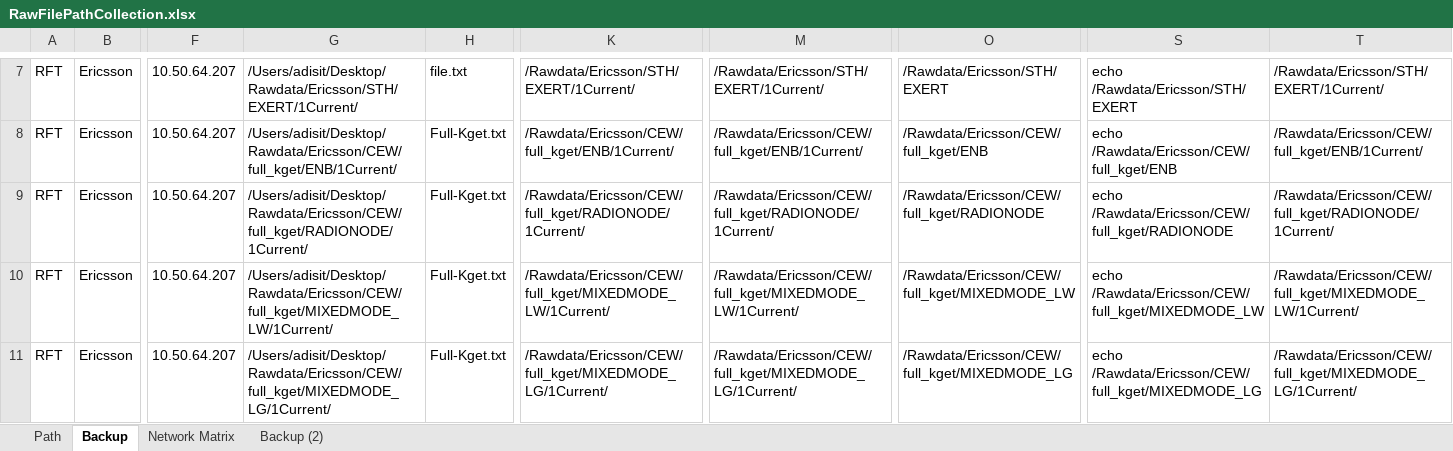
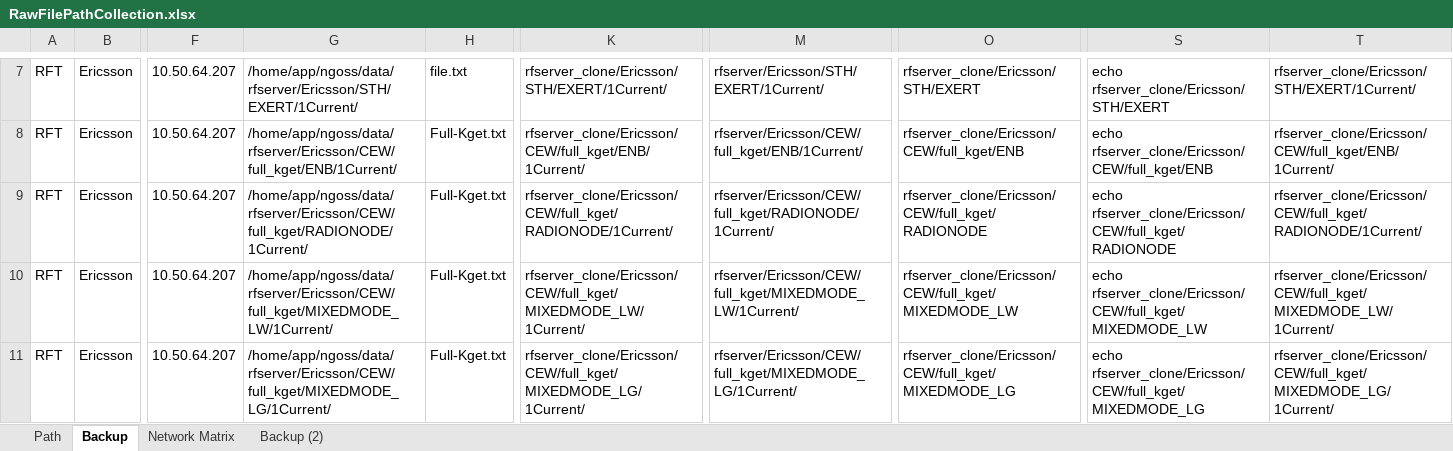
Before and after one commit to hipda99/RanBaseline, an Excel workbook: config/dev/RawFilePathCollection.xlsx, sheet Backup, drawn as a sheet; only a part is shown, gaps mark what is left out; values as stored, in another font and other column widths than the file's, no borders; the diff covers the shown part only; the diff names each change by its address in the sheet, - before the commit and + after, or states it on an @@ line.

```diff
--- a/config/dev/RawFilePathCollection.xlsx (sheet Backup)
+++ b/config/dev/RawFilePathCollection.xlsx (sheet Backup)
-G7: /Users/adisit/Desktop/Rawdata/Ericsson/STH/EXERT/1Current/
+G7: /home/app/ngoss/data/rfserver/Ericsson/STH/EXERT/1Current/
-K7: /Rawdata/Ericsson/STH/EXERT/1Current/
+K7: rfserver_clone/Ericsson/STH/EXERT/1Current/
-M7: /Rawdata/Ericsson/STH/EXERT/1Current/
+M7: rfserver/Ericsson/STH/EXERT/1Current/
-O7: /Rawdata/Ericsson/STH/EXERT
+O7: rfserver_clone/Ericsson/STH/EXERT
-S7: echo /Rawdata/Ericsson/STH/EXERT
+S7: echo rfserver_clone/Ericsson/STH/EXERT
-T7: /Rawdata/Ericsson/STH/EXERT/1Current/
+T7: rfserver_clone/Ericsson/STH/EXERT/1Current/
-G8: /Users/adisit/Desktop/Rawdata/Ericsson/CEW/full_kget/ENB/1Current/
+G8: /home/app/ngoss/data/rfserver/Ericsson/CEW/full_kget/ENB/1Current/
-K8: /Rawdata/Ericsson/CEW/full_kget/ENB/1Current/
+K8: rfserver_clone/Ericsson/CEW/full_kget/ENB/1Current/
-M8: /Rawdata/Ericsson/CEW/full_kget/ENB/1Current/
+M8: rfserver/Ericsson/CEW/full_kget/ENB/1Current/
-O8: /Rawdata/Ericsson/CEW/full_kget/ENB
+O8: rfserver_clone/Ericsson/CEW/full_kget/ENB
-S8: echo /Rawdata/Ericsson/CEW/full_kget/ENB
+S8: echo rfserver_clone/Ericsson/CEW/full_kget/ENB
-T8: /Rawdata/Ericsson/CEW/full_kget/ENB/1Current/
+T8: rfserver_clone/Ericsson/CEW/full_kget/ENB/1Current/
-G9: /Users/adisit/Desktop/Rawdata/Ericsson/CEW/full_kget/RADIONODE/1Current/
+G9: /home/app/ngoss/data/rfserver/Ericsson/CEW/full_kget/RADIONODE/1Current/
-K9: /Rawdata/Ericsson/CEW/full_kget/RADIONODE/1Current/
+K9: rfserver_clone/Ericsson/CEW/full_kget/RADIONODE/1Current/
-M9: /Rawdata/Ericsson/CEW/full_kget/RADIONODE/1Current/
+M9: rfserver/Ericsson/CEW/full_kget/RADIONODE/1Current/
-O9: /Rawdata/Ericsson/CEW/full_kget/RADIONODE
+O9: rfserver_clone/Ericsson/CEW/full_kget/RADIONODE
-S9: echo /Rawdata/Ericsson/CEW/full_kget/RADIONODE
+S9: echo rfserver_clone/Ericsson/CEW/full_kget/RADIONODE
-T9: /Rawdata/Ericsson/CEW/full_kget/RADIONODE/1Current/
+T9: rfserver_clone/Ericsson/CEW/full_kget/RADIONODE/1Current/
-G10: /Users/adisit/Desktop/Rawdata/Ericsson/CEW/full_kget/MIXEDMODE_LW/1Current/
+G10: /home/app/ngoss/data/rfserver/Ericsson/CEW/full_kget/MIXEDMODE_LW/1Current/
-K10: /Rawdata/Ericsson/CEW/full_kget/MIXEDMODE_LW/1Current/
+K10: rfserver_clone/Ericsson/CEW/full_kget/MIXEDMODE_LW/1Current/
-M10: /Rawdata/Ericsson/CEW/full_kget/MIXEDMODE_LW/1Current/
+M10: rfserver/Ericsson/CEW/full_kget/MIXEDMODE_LW/1Current/
-O10: /Rawdata/Ericsson/CEW/full_kget/MIXEDMODE_LW
+O10: rfserver_clone/Ericsson/CEW/full_kget/MIXEDMODE_LW
-S10: echo /Rawdata/Ericsson/CEW/full_kget/MIXEDMODE_LW
+S10: echo rfserver_clone/Ericsson/CEW/full_kget/MIXEDMODE_LW
-T10: /Rawdata/Ericsson/CEW/full_kget/MIXEDMODE_LW/1Current/
+T10: rfserver_clone/Ericsson/CEW/full_kget/MIXEDMODE_LW/1Current/
-G11: /Users/adisit/Desktop/Rawdata/Ericsson/CEW/full_kget/MIXEDMODE_LG/1Current/
+G11: /home/app/ngoss/data/rfserver/Ericsson/CEW/full_kget/MIXEDMODE_LG/1Current/
-K11: /Rawdata/Ericsson/CEW/full_kget/MIXEDMODE_LG/1Current/
+K11: rfserver_clone/Ericsson/CEW/full_kget/MIXEDMODE_LG/1Current/
-M11: /Rawdata/Ericsson/CEW/full_kget/MIXEDMODE_LG/1Current/
+M11: rfserver/Ericsson/CEW/full_kget/MIXEDMODE_LG/1Current/
-O11: /Rawdata/Ericsson/CEW/full_kget/MIXEDMODE_LG
+O11: rfserver_clone/Ericsson/CEW/full_kget/MIXEDMODE_LG
-S11: echo /Rawdata/Ericsson/CEW/full_kget/MIXEDMODE_LG
+S11: echo rfserver_clone/Ericsson/CEW/full_kget/MIXEDMODE_LG
-T11: /Rawdata/Ericsson/CEW/full_kget/MIXEDMODE_LG/1Current/
+T11: rfserver_clone/Ericsson/CEW/full_kget/MIXEDMODE_LG/1Current/
```
Also changed, not shown: 31 removed rows and 259 edited cells elsewhere in this sheet, sheet Path, 1 other file.
